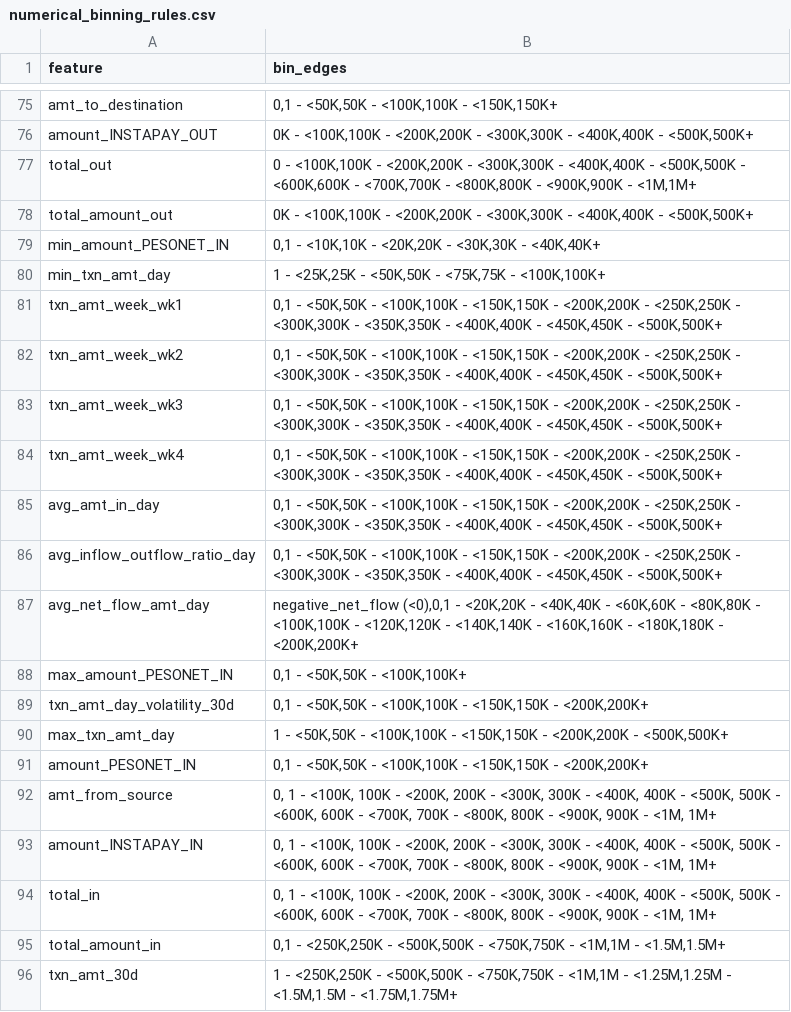
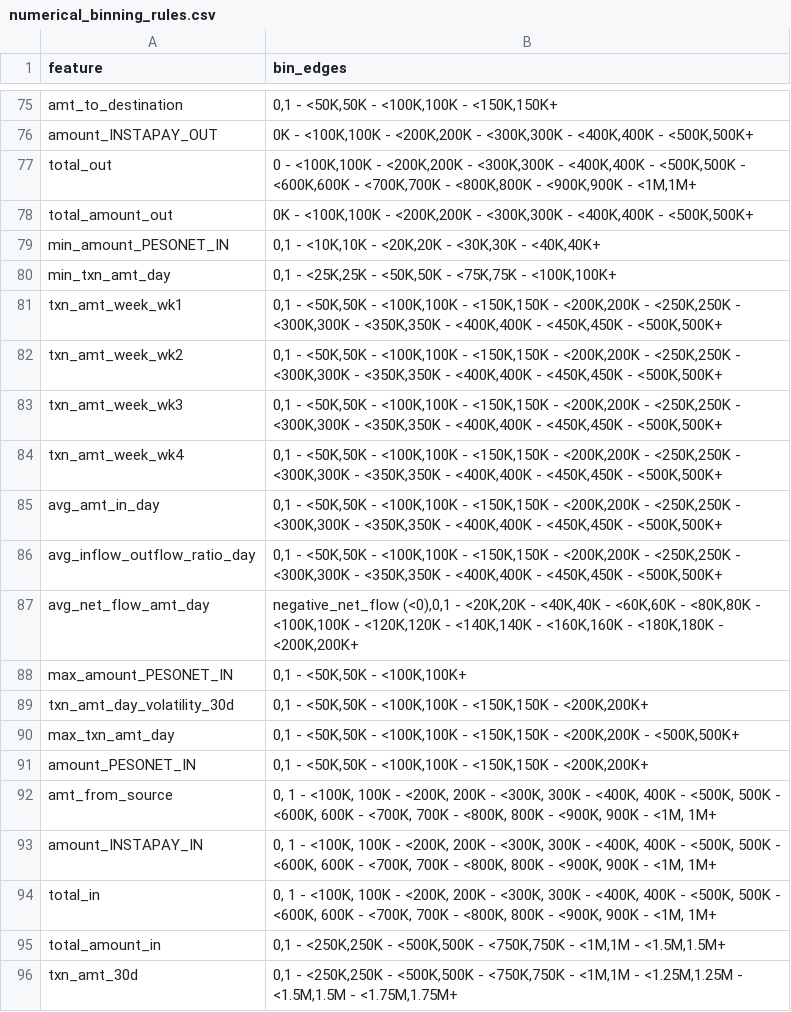
Before and after one commit to mjoshua97241/bank-fraud-detection-project, a CSV file: bank-fraud-detection-project/references/numerical_binning_rules.csv, drawn as a sheet; only a part is shown, gaps mark what is left out.

```diff
--- a/bank-fraud-detection-project/references/numerical_binning_rules.csv
+++ b/bank-fraud-detection-project/references/numerical_binning_rules.csv
@@ -79,3 +79,3 @@ total_amount_out	"0K - <100K,100K - <200K,200K - <300K,300K - <400K,400K - <500K
 min_amount_PESONET_IN	"0,1 - <10K,10K - <20K,20K - <30K,30K - <40K,40K+"
-min_txn_amt_day	"1 - <25K,25K - <50K,50K - <75K,75K - <100K,100K+"
+min_txn_amt_day	"0,1 - <25K,25K - <50K,50K - <75K,75K - <100K,100K+"
 txn_amt_week_wk1	"0,1 - <50K,50K - <100K,100K - <150K,150K - <200K,200K - <250K,250K - <300K,300K - <350K,350K - <400K,400K - <450K,450K - <500K,500K+"
@@ -89,3 +89,3 @@ max_amount_PESONET_IN	"0,1 - <50K,50K - <100K,100K+"
 txn_amt_day_volatility_30d	"0,1 - <50K,50K - <100K,100K - <150K,150K - <200K,200K+"
-max_txn_amt_day	"1 - <50K,50K - <100K,100K - <150K,150K - <200K,200K - <500K,500K+"
+max_txn_amt_day	"0,1 - <50K,50K - <100K,100K - <150K,150K - <200K,200K - <500K,500K+"
 amount_PESONET_IN	"0,1 - <50K,50K - <100K,100K - <150K,150K - <200K,200K+"
@@ -95,2 +95,2 @@ total_in	"0, 1 - <100K, 100K - <200K, 200K - <300K, 300K - <400K, 400K - <500K,
 total_amount_in	"0,1 - <250K,250K - <500K,500K - <750K,750K - <1M,1M - <1.5M,1.5M+"
-txn_amt_30d	"1 - <250K,250K - <500K,500K - <750K,750K - <1M,1M - <1.25M,1.25M - <1.5M,1.5M - <1.75M,1.75M+"
+txn_amt_30d	"0,1 - <250K,250K - <500K,500K - <750K,750K - <1M,1M - <1.25M,1.25M - <1.5M,1.5M - <1.75M,1.75M+"
```
Also changed, not shown: bank-fraud-detection-project/references/categorical_iv_details.csv, bank-fraud-detection-project/references/numerical_iv_details.csv, 11 other files.
